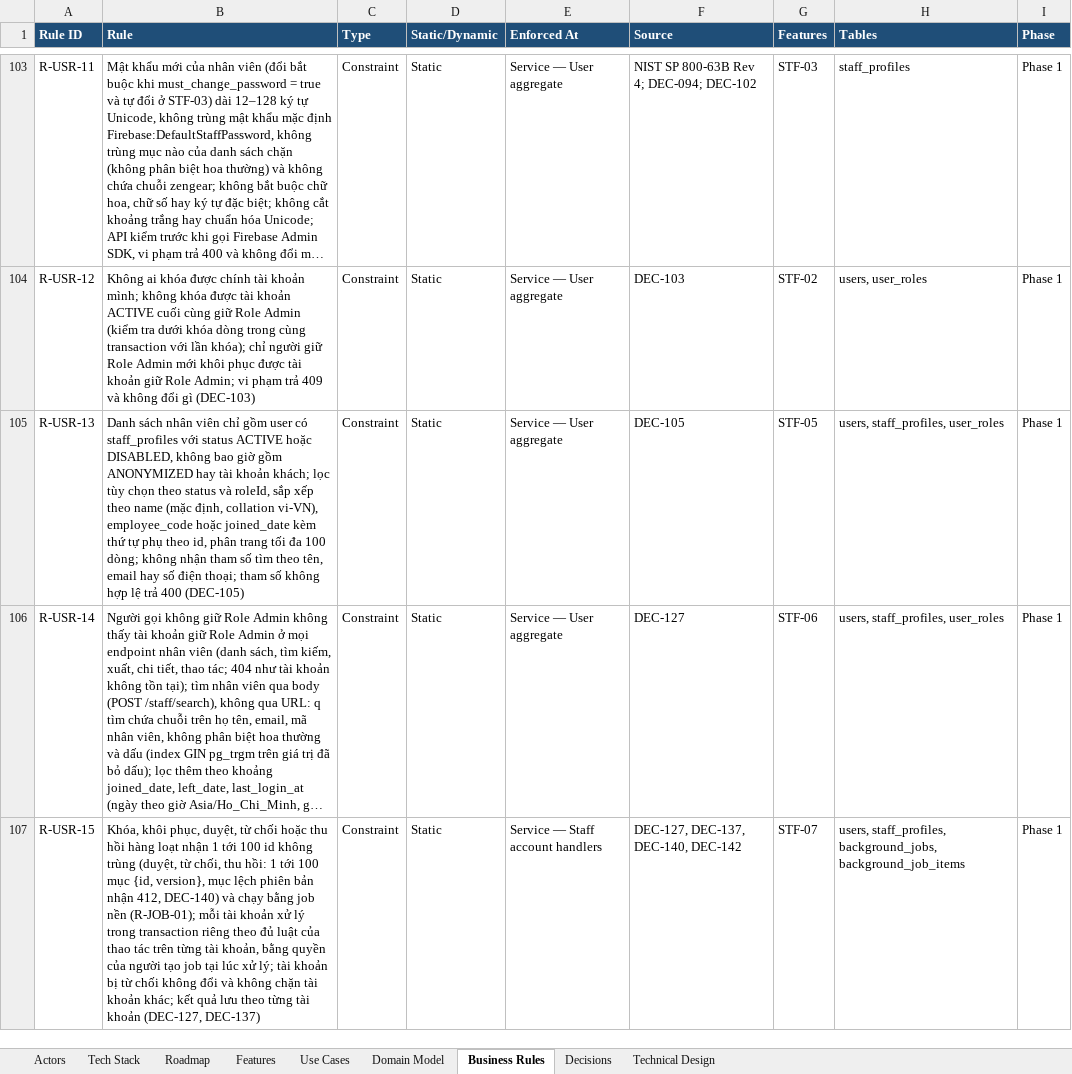
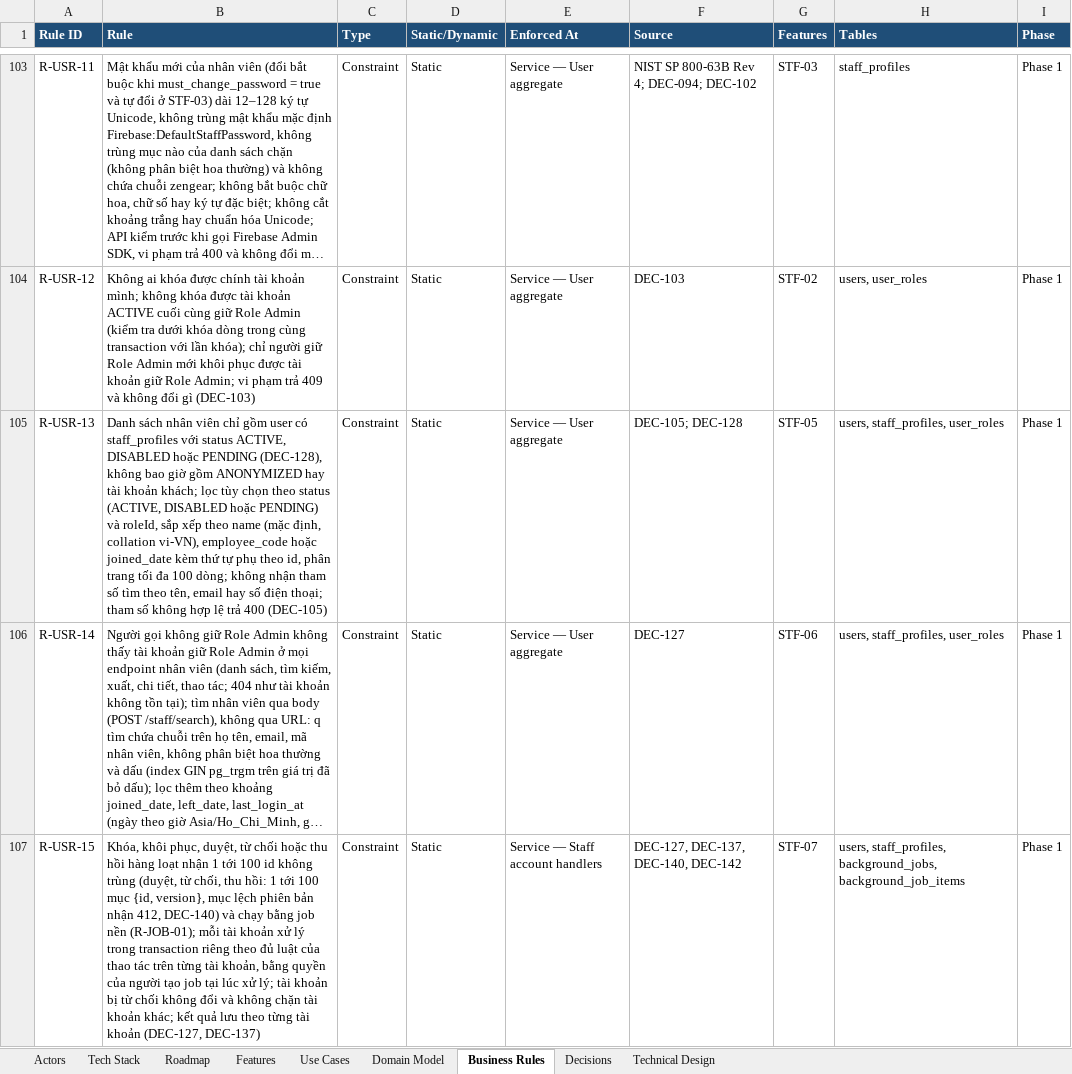
Before and after one commit to taitt0600/zengear, an Excel workbook: docs/product-domain-blueprint-MVP.xlsx, sheet Business Rules, drawn as a sheet; only a part is shown, gaps mark what is left out; long unchanged cells end in …; values as stored, in another font and other column widths than the file's, no borders; the diff names each change by its address in the sheet, - before the commit and + after, or states it on an @@ line.

Commit message:
docs: list PENDING staff accounts in R-USR-13
R-USR-13 said the staff list holds ACTIVE or DISABLED accounts only,
while DEC-128 (3) already decided that a PENDING account shows in the
list and is filtered by ?status=PENDING. The rule now says ACTIVE,
DISABLED or PENDING, and its source names DEC-105 and DEC-128.
Patched in the workbook with tools/blueprint_apply.py, then exported.

Refs: R-USR-13, DEC-128, #174

```diff
--- a/docs/product-domain-blueprint-MVP.xlsx (sheet Business Rules)
+++ b/docs/product-domain-blueprint-MVP.xlsx (sheet Business Rules)
-B105 (Rule): …với status ACTIVE hoặc DISABLED, không bao giờ gồm ANONYMIZED hay tài khoản khách; lọc tùy chọn theo status và roleId,…
+B105 (Rule): …với status ACTIVE, DISABLED hoặc PENDING (DEC-128), không bao giờ gồm ANONYMIZED hay tài khoản khách; lọc tùy chọn theo status (ACTIVE, DISABLED hoặc PENDING) và roleId,…
-F105 (Source): DEC-105
+F105 (Source): DEC-105; DEC-128
```
Also changed, not shown: 1 other file.
